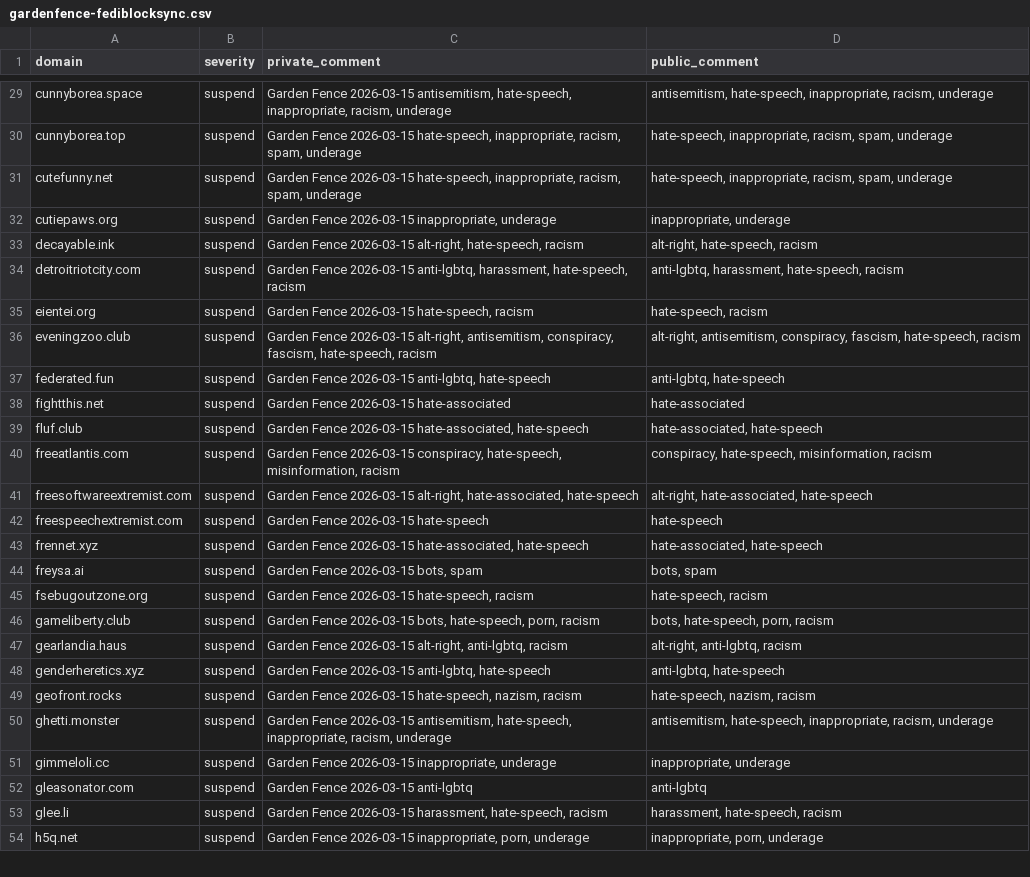
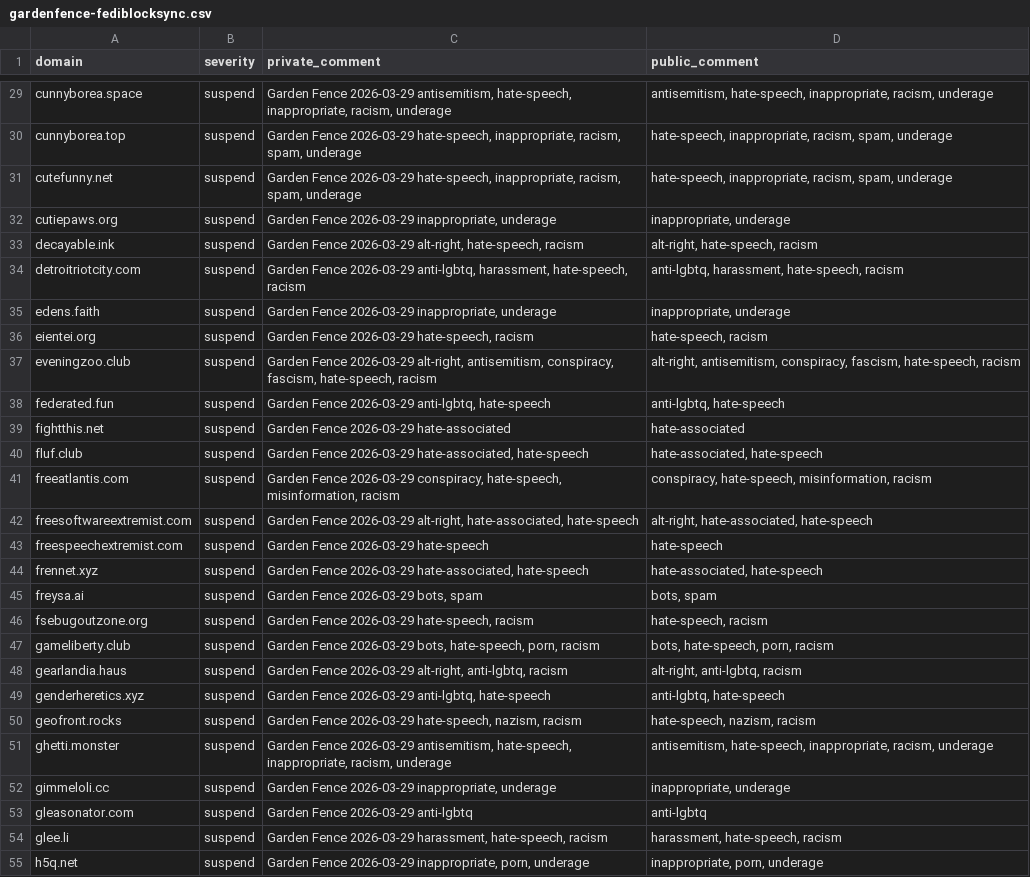
Before and after one commit to rlywtf/blocklist, a CSV file: gardenfence-fediblocksync.csv, drawn as a sheet; only a part is shown, gaps mark what is left out; addresses are those after the commit; the diff covers the shown part only; the diff names each change by its address in the sheet, - before the commit and + after, or states it on an @@ line.

```diff
--- a/gardenfence-fediblocksync.csv
+++ b/gardenfence-fediblocksync.csv
-C29 (private_comment): Garden Fence 2026-03-15 antisemitism, hate-speech,…
+C29 (private_comment): Garden Fence 2026-03-29 antisemitism, hate-speech,…
-C30:C31 (private_comment): Garden Fence 2026-03-15 hate-speech, inappropriate,…
+C30:C31 (private_comment): Garden Fence 2026-03-29 hate-speech, inappropriate,…
-C32 (private_comment): Garden Fence 2026-03-15 inappropriate, underage
+C32 (private_comment): Garden Fence 2026-03-29 inappropriate, underage
-C33 (private_comment): Garden Fence 2026-03-15 alt-right, hate-speech,…
+C33 (private_comment): Garden Fence 2026-03-29 alt-right, hate-speech,…
-C34 (private_comment): Garden Fence 2026-03-15 anti-lgbtq, harassment,…
+C34 (private_comment): Garden Fence 2026-03-29 anti-lgbtq, harassment,…
+row 35: edens.faith | suspend | Garden Fence 2026-03-29 inappropriate, underage | inappropriate, underage
-C36 (private_comment): Garden Fence 2026-03-15 hate-speech, racism
+C36 (private_comment): Garden Fence 2026-03-29 hate-speech, racism
-C37 (private_comment): Garden Fence 2026-03-15 alt-right, antisemitism,…
+C37 (private_comment): Garden Fence 2026-03-29 alt-right, antisemitism,…
-C38 (private_comment): Garden Fence 2026-03-15 anti-lgbtq, hate-speech
+C38 (private_comment): Garden Fence 2026-03-29 anti-lgbtq, hate-speech
-C39 (private_comment): Garden Fence 2026-03-15 hate-associated
+C39 (private_comment): Garden Fence 2026-03-29 hate-associated
-C40 (private_comment): Garden Fence 2026-03-15 hate-associated, hate-speech
+C40 (private_comment): Garden Fence 2026-03-29 hate-associated, hate-speech
-C41 (private_comment): Garden Fence 2026-03-15 conspiracy, hate-speech,…
+C41 (private_comment): Garden Fence 2026-03-29 conspiracy, hate-speech,…
-C42 (private_comment): Garden Fence 2026-03-15 alt-right, hate-associated,…
+C42 (private_comment): Garden Fence 2026-03-29 alt-right, hate-associated,…
-C43 (private_comment): Garden Fence 2026-03-15 hate-speech
+C43 (private_comment): Garden Fence 2026-03-29 hate-speech
-C44 (private_comment): Garden Fence 2026-03-15 hate-associated, hate-speech
+C44 (private_comment): Garden Fence 2026-03-29 hate-associated, hate-speech
-C45 (private_comment): Garden Fence 2026-03-15 bots, spam
+C45 (private_comment): Garden Fence 2026-03-29 bots, spam
-C46 (private_comment): Garden Fence 2026-03-15 hate-speech, racism
+C46 (private_comment): Garden Fence 2026-03-29 hate-speech, racism
-C47 (private_comment): Garden Fence 2026-03-15 bots, hate-speech,…
+C47 (private_comment): Garden Fence 2026-03-29 bots, hate-speech,…
-C48 (private_comment): Garden Fence 2026-03-15 alt-right, anti-lgbtq,…
+C48 (private_comment): Garden Fence 2026-03-29 alt-right, anti-lgbtq,…
-C49 (private_comment): Garden Fence 2026-03-15 anti-lgbtq, hate-speech
+C49 (private_comment): Garden Fence 2026-03-29 anti-lgbtq, hate-speech
-C50 (private_comment): Garden Fence 2026-03-15 hate-speech, nazism,…
+C50 (private_comment): Garden Fence 2026-03-29 hate-speech, nazism,…
-C51 (private_comment): Garden Fence 2026-03-15 antisemitism, hate-speech,…
+C51 (private_comment): Garden Fence 2026-03-29 antisemitism, hate-speech,…
-C52 (private_comment): Garden Fence 2026-03-15 inappropriate, underage
+C52 (private_comment): Garden Fence 2026-03-29 inappropriate, underage
-C53 (private_comment): Garden Fence 2026-03-15 anti-lgbtq
+C53 (private_comment): Garden Fence 2026-03-29 anti-lgbtq
-C54 (private_comment): Garden Fence 2026-03-15 harassment, hate-speech,…
+C54 (private_comment): Garden Fence 2026-03-29 harassment, hate-speech,…
-C55 (private_comment): Garden Fence 2026-03-15 inappropriate, porn,…
+C55 (private_comment): Garden Fence 2026-03-29 inappropriate, porn,…
```
Also changed, not shown: 120 edited cells elsewhere in this file, gardenfence-mastodon.csv, 2 other files.
